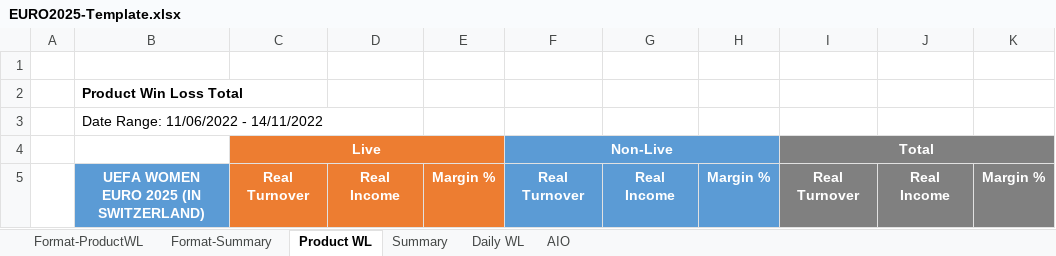
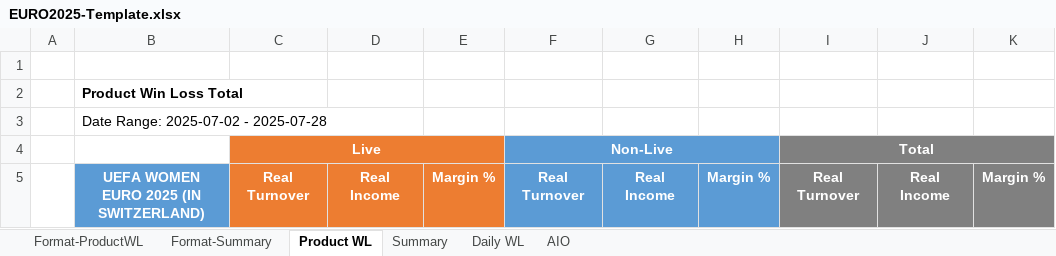
Before and after one commit to starixvn/nap-automail_nap-mail-copa-cup-wl-id-52, an Excel workbook: Fanex.WCLeague.Service/Fanex.WCLeague.Service/Templates/EURO2025-Template.xlsx, sheet Product WL, drawn as a sheet; values as stored, in another font and other column widths than the file's, no borders; the diff names each change by its address in the sheet, - before the commit and + after, or states it on an @@ line.

Commit message:
feat: init setting klprod + add EURO 2025

```diff
--- a/Fanex.WCLeague.Service/Fanex.WCLeague.Service/Templates/EURO2025-Template.xlsx (sheet Product WL)
+++ b/Fanex.WCLeague.Service/Fanex.WCLeague.Service/Templates/EURO2025-Template.xlsx (sheet Product WL)
-B3: Date Range: 11/06/2022 - 14/11/2022
+B3: Date Range: 2025-07-02 - 2025-07-28
```
Also changed, not shown: Fanex.WCLeague.Service/Fanex.WCLeague.Service/Templates/WC2025USA-Template.xlsx, 8 other files.
